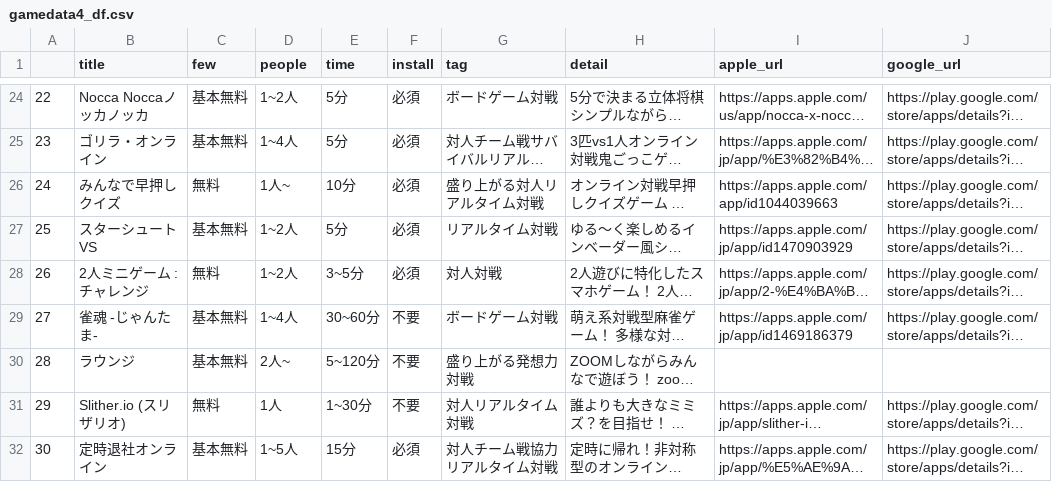
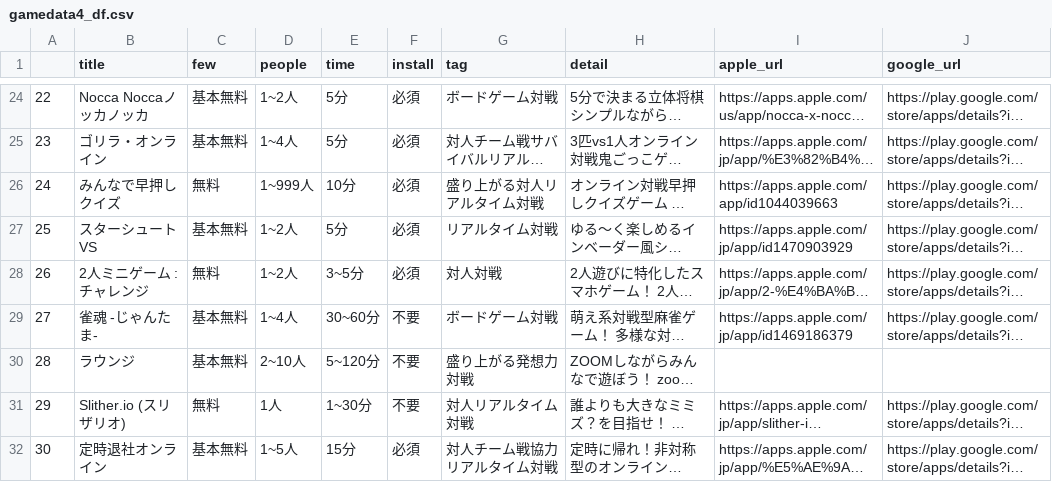
Before and after one commit to ytom22/joyful_gamenavi, a CSV file: gamedata4_df.csv, drawn as a sheet; only a part is shown, gaps mark what is left out; long unchanged cells end in …; the diff names each change by its address in the sheet, - before the commit and + after, or states it on an @@ line.

```diff
--- a/gamedata4_df.csv
+++ b/gamedata4_df.csv
-D26 (people): 1人~
+D26 (people): 1~999人
-D30 (people): 2人~
+D30 (people): 2~10人
```
Also changed, not shown: 4 other files.
